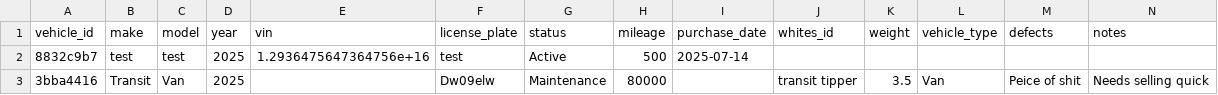
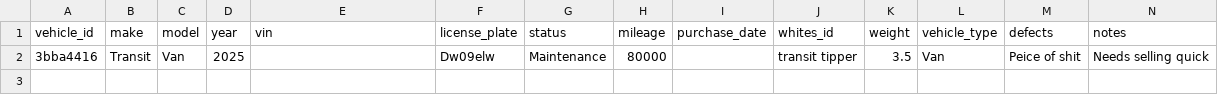
Before and after one commit to dev-walsh/WhitesManagement, a CSV file: data/vehicles.csv, drawn as a sheet; the diff names each change by its address in the sheet, - before the commit and + after, or states it on an @@ line.

```diff
--- a/data/vehicles.csv
+++ b/data/vehicles.csv
-row 2: 8832c9b7 | test | test | 2025 | 1.2936475647364756e+16 | test | Active | 500 | 2025-07-14
```
Also changed, not shown: 9 other files.
